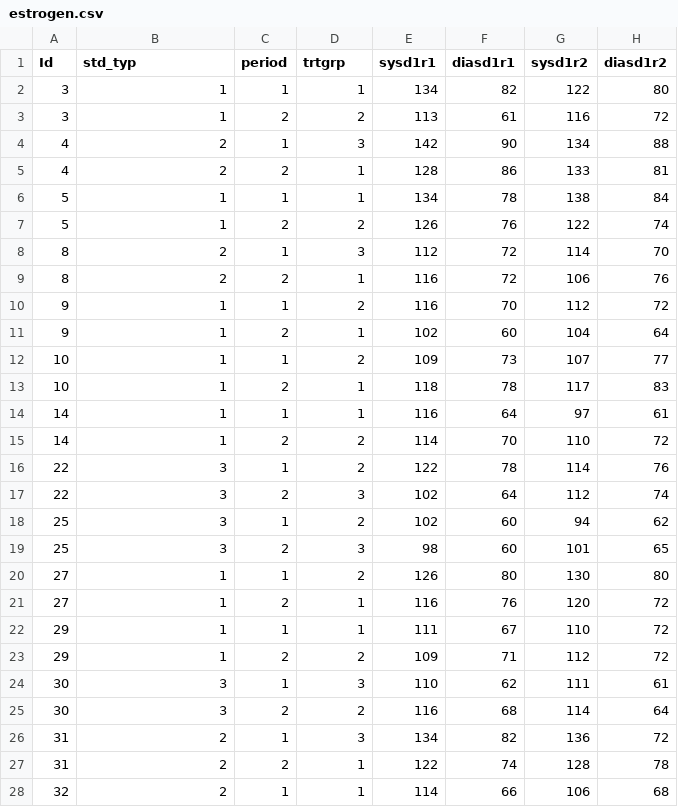
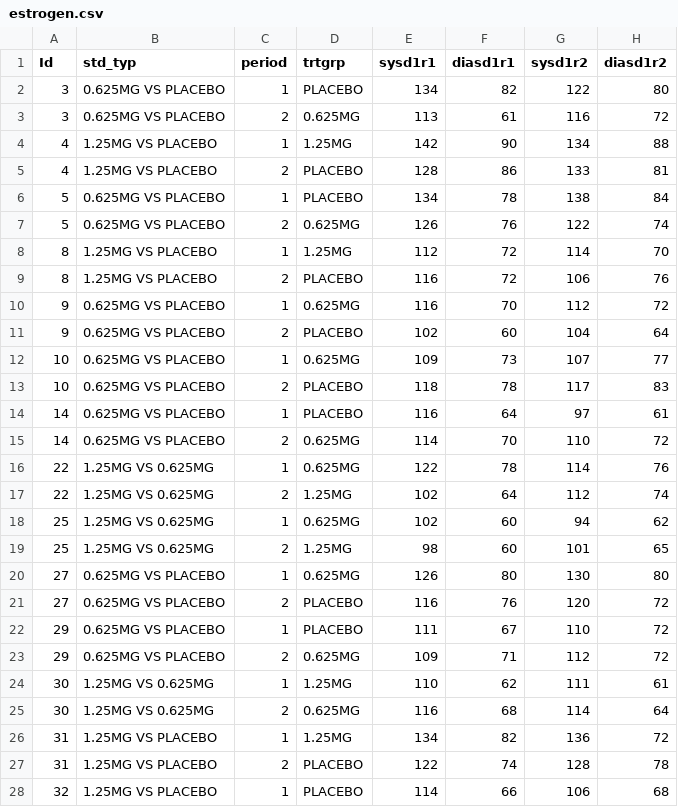
Before and after one commit to dcgerard/stat_320, a CSV file: data/estrogen.csv, drawn as a sheet; only a part is shown; the diff covers the shown part only; the diff names each change by its address in the sheet, - before the commit and + after, or states it on an @@ line.

```diff
--- a/data/estrogen.csv
+++ b/data/estrogen.csv
-B2:B3 (std_typ): 1
+B2:B3 (std_typ): 0.625MG VS PLACEBO
-D2 (trtgrp): 1
+D2 (trtgrp): PLACEBO
-D3 (trtgrp): 2
+D3 (trtgrp): 0.625MG
-B4:B5 (std_typ): 2
+B4:B5 (std_typ): 1.25MG VS PLACEBO
-D4 (trtgrp): 3
+D4 (trtgrp): 1.25MG
-D5:D6 (trtgrp): 1
+D5:D6 (trtgrp): PLACEBO
-B6:B7 (std_typ): 1
+B6:B7 (std_typ): 0.625MG VS PLACEBO
-D7 (trtgrp): 2
+D7 (trtgrp): 0.625MG
-B8:B9 (std_typ): 2
+B8:B9 (std_typ): 1.25MG VS PLACEBO
-D8 (trtgrp): 3
+D8 (trtgrp): 1.25MG
-D9 (trtgrp): 1
+D9 (trtgrp): PLACEBO
-B10:B15 (std_typ): 1
+B10:B15 (std_typ): 0.625MG VS PLACEBO
-D10 (trtgrp): 2
+D10 (trtgrp): 0.625MG
-D11 (trtgrp): 1
+D11 (trtgrp): PLACEBO
-D12 (trtgrp): 2
+D12 (trtgrp): 0.625MG
-D13:D14 (trtgrp): 1
+D13:D14 (trtgrp): PLACEBO
-D15:D16 (trtgrp): 2
+D15:D16 (trtgrp): 0.625MG
-B16:B19 (std_typ): 3
+B16:B19 (std_typ): 1.25MG VS 0.625MG
-D17 (trtgrp): 3
+D17 (trtgrp): 1.25MG
-D18 (trtgrp): 2
+D18 (trtgrp): 0.625MG
-D19 (trtgrp): 3
+D19 (trtgrp): 1.25MG
-B20:B23 (std_typ): 1
+B20:B23 (std_typ): 0.625MG VS PLACEBO
-D20 (trtgrp): 2
+D20 (trtgrp): 0.625MG
-D21:D22 (trtgrp): 1
+D21:D22 (trtgrp): PLACEBO
-D23 (trtgrp): 2
+D23 (trtgrp): 0.625MG
-B24:B25 (std_typ): 3
+B24:B25 (std_typ): 1.25MG VS 0.625MG
-D24 (trtgrp): 3
+D24 (trtgrp): 1.25MG
-D25 (trtgrp): 2
+D25 (trtgrp): 0.625MG
-B26:B28 (std_typ): 2
+B26:B28 (std_typ): 1.25MG VS PLACEBO
-D26 (trtgrp): 3
+D26 (trtgrp): 1.25MG
-D27:D28 (trtgrp): 1
+D27:D28 (trtgrp): PLACEBO
```
Also changed, not shown: 82 edited cells elsewhere in this file, data/blood.csv, data/diabetes.csv, 18 other files.
